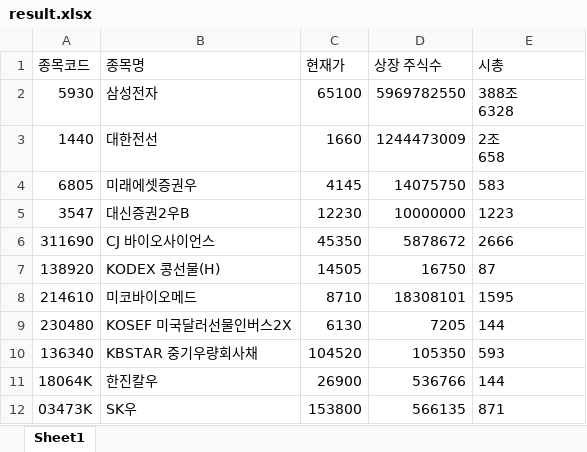
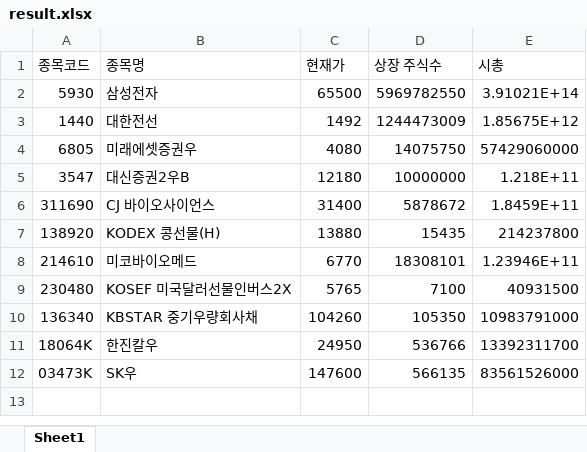
Before and after one commit to dev-haze/moneylog, an Excel workbook: STOCK/1test/test_crawler/stock_bot_prototype/result.xlsx, sheet Sheet1, drawn as a sheet; values as stored, in another font and other column widths than the file's, no borders; ↵ is a line break in a cell; the diff names each change by its address in the sheet, - before the commit and + after, or states it on an @@ line.

```diff
--- a/STOCK/1test/test_crawler/stock_bot_prototype/result.xlsx (sheet Sheet1)
+++ b/STOCK/1test/test_crawler/stock_bot_prototype/result.xlsx (sheet Sheet1)
-C2 (현재가): 65100
+C2 (현재가): 65500
-E2 (시총): 388조 ↵ 6328
+E2 (시총): 3.91021E+14
-C3 (현재가): 1660
+C3 (현재가): 1492
-E3 (시총): 2조 ↵ 658
+E3 (시총): 1.85675E+12
-C4 (현재가): 4145
+C4 (현재가): 4080
-E4 (시총): 583
+E4 (시총): 57429060000
-C5 (현재가): 12230
+C5 (현재가): 12180
-E5 (시총): 1223
+E5 (시총): 1.218E+11
-C6 (현재가): 45350
+C6 (현재가): 31400
-E6 (시총): 2666
+E6 (시총): 1.8459E+11
-C7 (현재가): 14505
+C7 (현재가): 13880
-D7 (상장 주식수): 16750
+D7 (상장 주식수): 15435
-E7 (시총): 87
+E7 (시총): 214237800
-C8 (현재가): 8710
+C8 (현재가): 6770
-E8 (시총): 1595
+E8 (시총): 1.23946E+11
-C9 (현재가): 6130
+C9 (현재가): 5765
-D9 (상장 주식수): 7205
+D9 (상장 주식수): 7100
-E9 (시총): 144
+E9 (시총): 40931500
-C10 (현재가): 104520
+C10 (현재가): 104260
-E10 (시총): 593
+E10 (시총): 10983791000
-C11 (현재가): 26900
+C11 (현재가): 24950
-E11 (시총): 144
+E11 (시총): 13392311700
-C12 (현재가): 153800
+C12 (현재가): 147600
-E12 (시총): 871
+E12 (시총): 83561526000
```
Also changed, not shown: 6 other files.
